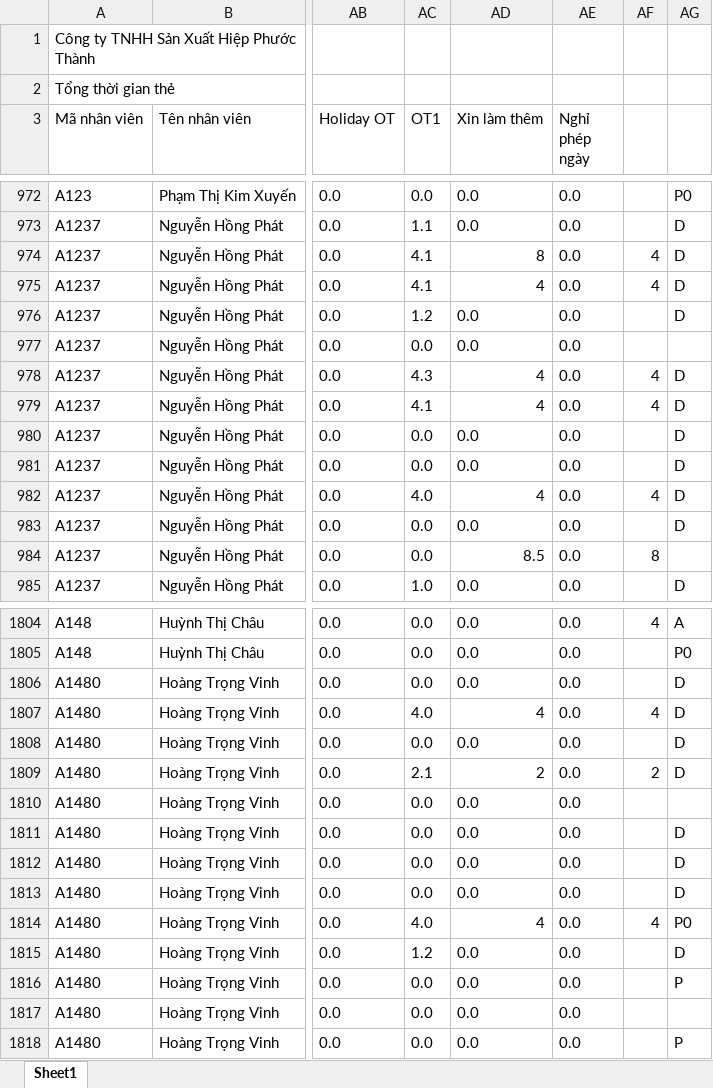
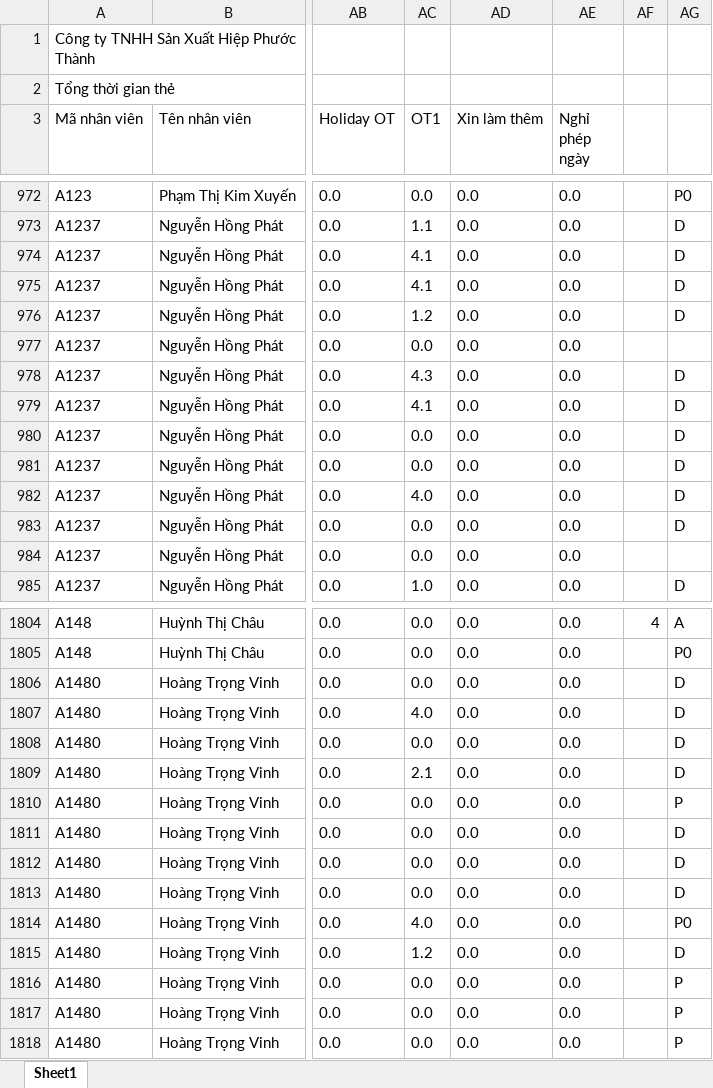
Before and after one commit to Skymanking/cham-cong-source, an Excel workbook: convert/data_thang3.xlsx, sheet Sheet1, drawn as a sheet; only a part is shown, gaps mark what is left out; values as stored, in another font and other column widths than the file's, no borders; the diff covers the shown part only; the diff names each change by its address in the sheet, - before the commit and + after, or states it on an @@ line.

```diff
--- a/convert/data_thang3.xlsx (sheet Sheet1)
+++ b/convert/data_thang3.xlsx (sheet Sheet1)
-AD974 (Xin làm thêm): 8
+AD974 (Xin làm thêm): 0.0
-AF974:AF975: 4
+AF974:AF975: (empty)
-AD975 (Xin làm thêm): 4
+AD975 (Xin làm thêm): 0.0
-AD978:AD979 (Xin làm thêm): 4
+AD978:AD979 (Xin làm thêm): 0.0
-AF978:AF979: 4
+AF978:AF979: (empty)
-AD982 (Xin làm thêm): 4
+AD982 (Xin làm thêm): 0.0
-AF982: 4
+AF982: (empty)
-AD984 (Xin làm thêm): 8.5
+AD984 (Xin làm thêm): 0.0
-AF984: 8
+AF984: (empty)
-AD1807 (Xin làm thêm): 4
+AD1807 (Xin làm thêm): 0.0
-AF1807: 4
+AF1807: (empty)
-AD1809 (Xin làm thêm): 2
+AD1809 (Xin làm thêm): 0.0
-AF1809: 2
+AF1809: (empty)
-AG1810: (empty)
+AG1810: P
-AD1814 (Xin làm thêm): 4
+AD1814 (Xin làm thêm): 0.0
-AF1814: 4
+AF1814: (empty)
-AG1817: (empty)
+AG1817: P
```
Also changed, not shown: 182 edited cells elsewhere in this sheet, convert/Bao cao vi pham.xlsx, convert/Cong_thang_3.xlsx, 4 other files.
